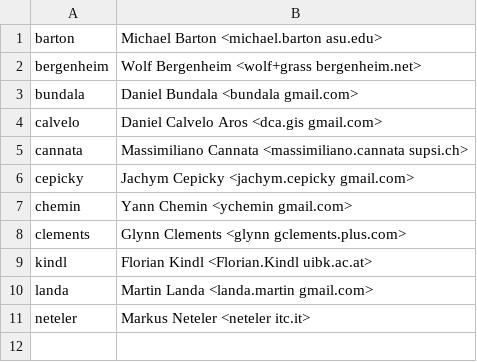
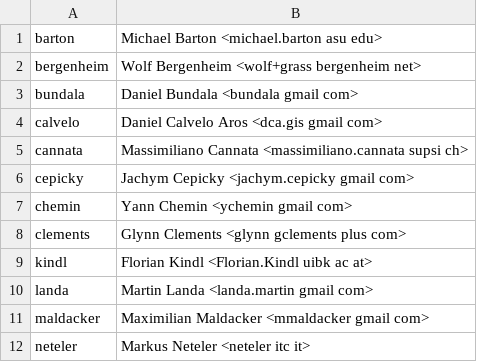
Before and after one commit to OSGeo/grass-addons, a CSV file: contributors.csv, drawn as a sheet.

Commit message:
+Maximilian Maldacker for GSoC
git-svn-id: https://svn.osgeo.org/grass/grass-addons@25605 15284696-431f-4ddb-bdfa-cd5b030d7da7

```diff
--- a/contributors.csv
+++ b/contributors.csv
@@ -1,11 +1,12 @@
-barton,Michael Barton <michael.barton asu.edu>
-bergenheim,Wolf Bergenheim <wolf+grass bergenheim.net>
-bundala,Daniel Bundala <bundala gmail.com>
-calvelo,Daniel Calvelo Aros <dca.gis gmail.com>
-cannata,Massimiliano Cannata <massimiliano.cannata supsi.ch>
-cepicky,Jachym Cepicky <jachym.cepicky gmail.com>
-chemin,Yann Chemin <ychemin gmail.com>
-clements,Glynn Clements <glynn gclements.plus.com>
-kindl,Florian Kindl <Florian.Kindl uibk.ac.at>
-landa,Martin Landa <landa.martin gmail.com>
-neteler,Markus Neteler <neteler itc.it>
+barton,Michael Barton <michael.barton asu edu>
+bergenheim,Wolf Bergenheim <wolf+grass bergenheim net>
+bundala,Daniel Bundala <bundala gmail com>
+calvelo,Daniel Calvelo Aros <dca.gis gmail com>
+cannata,Massimiliano Cannata <massimiliano.cannata supsi ch>
+cepicky,Jachym Cepicky <jachym.cepicky gmail com>
+chemin,Yann Chemin <ychemin gmail com>
+clements,Glynn Clements <glynn gclements plus com>
+kindl,Florian Kindl <Florian.Kindl uibk ac at>
+landa,Martin Landa <landa.martin gmail com>
+maldacker,Maximilian Maldacker <mmaldacker gmail com>
+neteler,Markus Neteler <neteler itc it>
```
